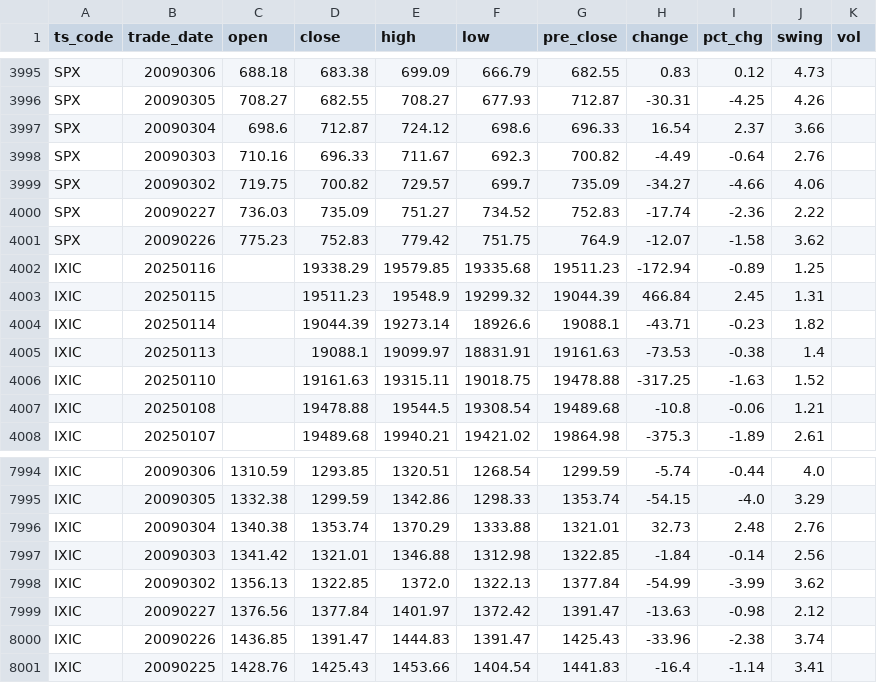
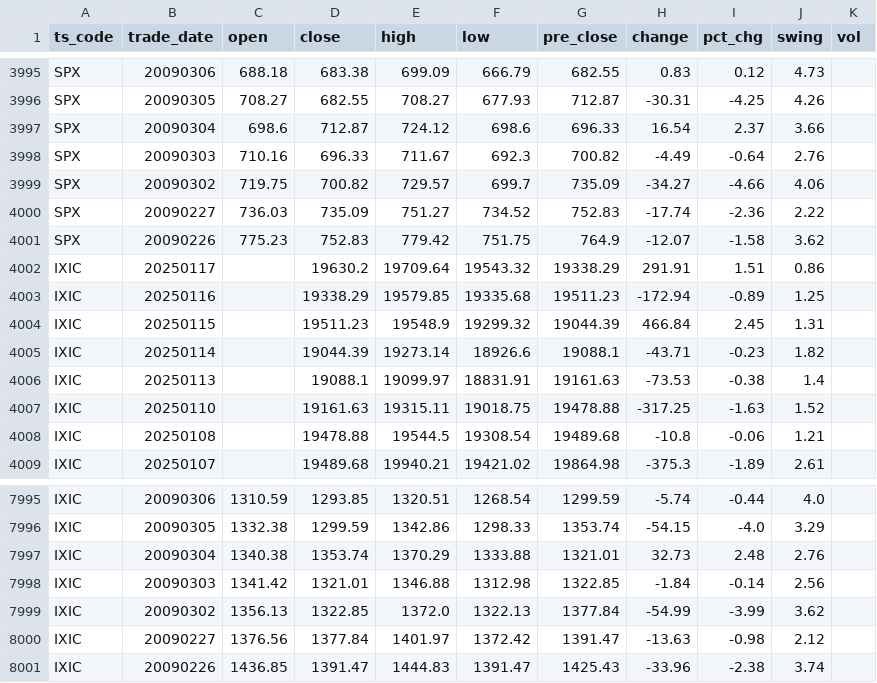
Before and after one commit to AFAN-LIFE/macropage, a CSV file: data/global_index.csv, drawn as a sheet; only a part is shown, gaps mark what is left out.

Commit message:
daily update tushare data

```diff
--- a/data/global_index.csv
+++ b/data/global_index.csv
@@ -4001,2 +4001,3 @@ SPX,20090227,736.03,735.09,751.27,734.52,752.83,-17.74,-2.36,2.22,
 SPX,20090226,775.23,752.83,779.42,751.75,764.9,-12.07,-1.58,3.62,
+IXIC,20250117,,19630.2,19709.64,19543.32,19338.29,291.91,1.51,0.86,
 IXIC,20250116,,19338.29,19579.85,19335.68,19511.23,-172.94,-0.89,1.25,
@@ -8000,2 +8001 @@ IXIC,20090227,1376.56,1377.84,1401.97,1372.42,1391.47,-13.63,-0.98,2.12,
 IXIC,20090226,1436.85,1391.47,1444.83,1391.47,1425.43,-33.96,-2.38,3.74,
-IXIC,20090225,1428.76,1425.43,1453.66,1404.54,1441.83,-16.4,-1.14,3.41,
```
